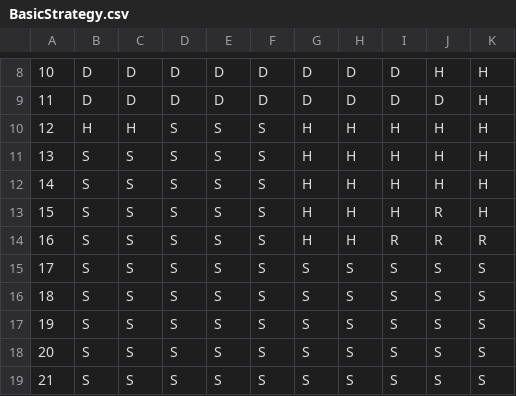
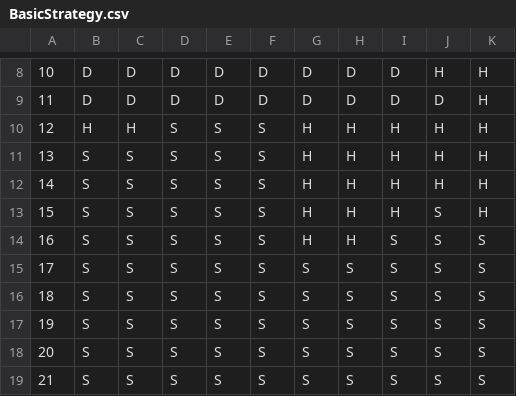
Before and after one commit to Panda248/BlackJackBot, a CSV file: assets/BasicStrategy.csv, drawn as a sheet; only a part is shown, gaps mark what is left out; the diff names each change by its address in the sheet, - before the commit and + after, or states it on an @@ line.

```diff
--- a/assets/BasicStrategy.csv
+++ b/assets/BasicStrategy.csv
-J13:J14: R
+J13:J14: S
-I14: R
+I14: S
-K14: R
+K14: S
```
Also changed, not shown: 6 other files.
